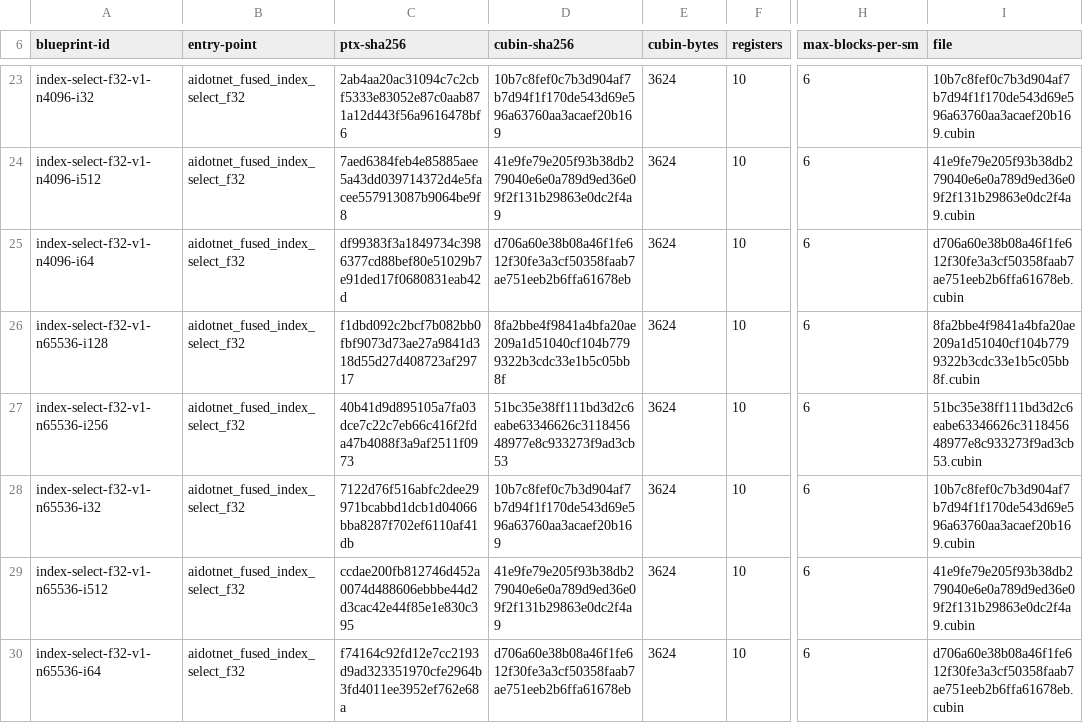
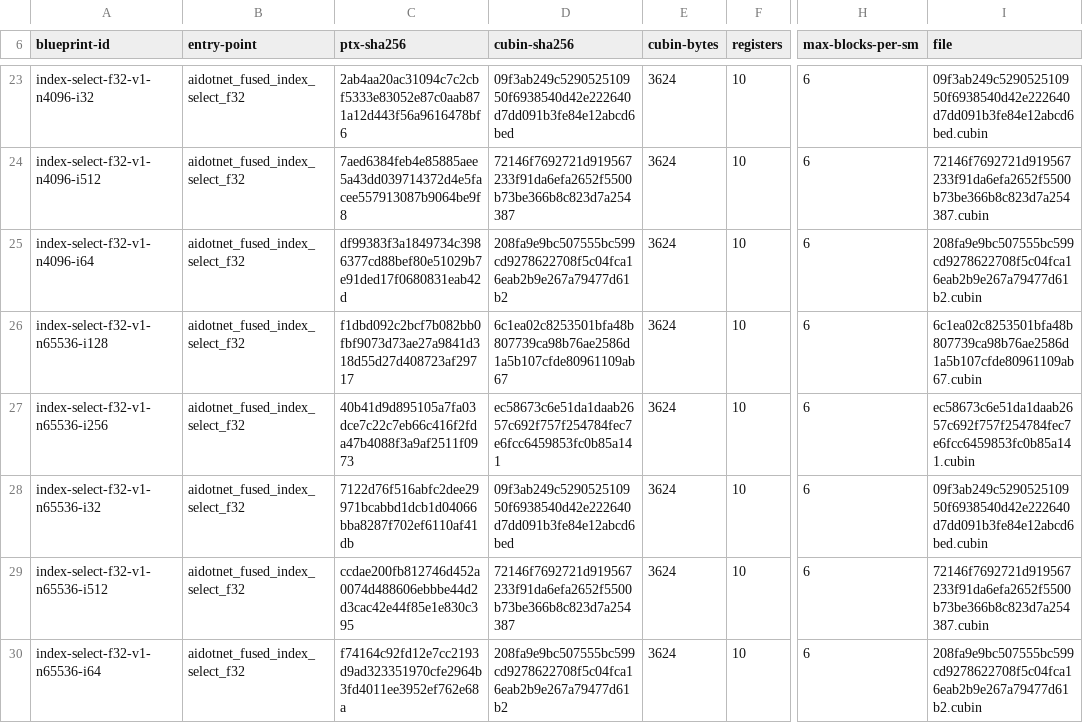
Before and after one commit to ooples/AiDotNet.Tensors, a TSV file: src/AiDotNet.Tensors/Engines/DirectGpu/CUDA/Ptx/Artifacts/sm86/gather/gather-cubins.tsv, drawn as a sheet; only a part is shown, gaps mark what is left out; the diff covers the shown part only; the diff names each change by its address in the sheet, - before the commit and + after, or states it on an @@ line.

Commit message:
fix(ptx): regenerate gather cubins with pinned compiler

```diff
--- a/src/AiDotNet.Tensors/Engines/DirectGpu/CUDA/Ptx/Artifacts/sm86/gather/gather-cubins.tsv
+++ b/src/AiDotNet.Tensors/Engines/DirectGpu/CUDA/Ptx/Artifacts/sm86/gather/gather-cubins.tsv
-D23 (cubin-sha256): 10b7c8fef0c7b3d904af7b7d94f1f170de543d69e596a63760aa3acaef20b169
+D23 (cubin-sha256): 09f3ab249c529052510950f6938540d42e222640d7dd091b3fe84e12abcd6bed
-I23 (file): 10b7c8fef0c7b3d904af7b7d94f1f170de543d69e596a63760aa3acaef20b169.cubin
+I23 (file): 09f3ab249c529052510950f6938540d42e222640d7dd091b3fe84e12abcd6bed.cubin
-D24 (cubin-sha256): 41e9fe79e205f93b38db279040e6e0a789d9ed36e09f2f131b29863e0dc2f4a9
+D24 (cubin-sha256): 72146f7692721d919567233f91da6efa2652f5500b73be366b8c823d7a254387
-I24 (file): 41e9fe79e205f93b38db279040e6e0a789d9ed36e09f2f131b29863e0dc2f4a9.cubin
+I24 (file): 72146f7692721d919567233f91da6efa2652f5500b73be366b8c823d7a254387.cubin
-D25 (cubin-sha256): d706a60e38b08a46f1fe612f30fe3a3cf50358faab7ae751eeb2b6ffa61678eb
+D25 (cubin-sha256): 208fa9e9bc507555bc599cd9278622708f5c04fca16eab2b9e267a79477d61b2
-I25 (file): d706a60e38b08a46f1fe612f30fe3a3cf50358faab7ae751eeb2b6ffa61678eb.cubin
+I25 (file): 208fa9e9bc507555bc599cd9278622708f5c04fca16eab2b9e267a79477d61b2.cubin
-D26 (cubin-sha256): 8fa2bbe4f9841a4bfa20ae209a1d51040cf104b7799322b3cdc33e1b5c05bb8f
+D26 (cubin-sha256): 6c1ea02c8253501bfa48b807739ca98b76ae2586d1a5b107cfde80961109ab67
-I26 (file): 8fa2bbe4f9841a4bfa20ae209a1d51040cf104b7799322b3cdc33e1b5c05bb8f.cubin
+I26 (file): 6c1ea02c8253501bfa48b807739ca98b76ae2586d1a5b107cfde80961109ab67.cubin
-D27 (cubin-sha256): 51bc35e38ff111bd3d2c6eabe63346626c311845648977e8c933273f9ad3cb53
+D27 (cubin-sha256): ec58673c6e51da1daab2657c692f757f254784fec7e6fcc6459853fc0b85a141
-I27 (file): 51bc35e38ff111bd3d2c6eabe63346626c311845648977e8c933273f9ad3cb53.cubin
+I27 (file): ec58673c6e51da1daab2657c692f757f254784fec7e6fcc6459853fc0b85a141.cubin
-D28 (cubin-sha256): 10b7c8fef0c7b3d904af7b7d94f1f170de543d69e596a63760aa3acaef20b169
+D28 (cubin-sha256): 09f3ab249c529052510950f6938540d42e222640d7dd091b3fe84e12abcd6bed
-I28 (file): 10b7c8fef0c7b3d904af7b7d94f1f170de543d69e596a63760aa3acaef20b169.cubin
+I28 (file): 09f3ab249c529052510950f6938540d42e222640d7dd091b3fe84e12abcd6bed.cubin
-D29 (cubin-sha256): 41e9fe79e205f93b38db279040e6e0a789d9ed36e09f2f131b29863e0dc2f4a9
+D29 (cubin-sha256): 72146f7692721d919567233f91da6efa2652f5500b73be366b8c823d7a254387
-I29 (file): 41e9fe79e205f93b38db279040e6e0a789d9ed36e09f2f131b29863e0dc2f4a9.cubin
+I29 (file): 72146f7692721d919567233f91da6efa2652f5500b73be366b8c823d7a254387.cubin
-D30 (cubin-sha256): d706a60e38b08a46f1fe612f30fe3a3cf50358faab7ae751eeb2b6ffa61678eb
+D30 (cubin-sha256): 208fa9e9bc507555bc599cd9278622708f5c04fca16eab2b9e267a79477d61b2
-I30 (file): d706a60e38b08a46f1fe612f30fe3a3cf50358faab7ae751eeb2b6ffa61678eb.cubin
+I30 (file): 208fa9e9bc507555bc599cd9278622708f5c04fca16eab2b9e267a79477d61b2.cubin
```
Also changed, not shown: 33 edited cells elsewhere in this file, 14 other files.
